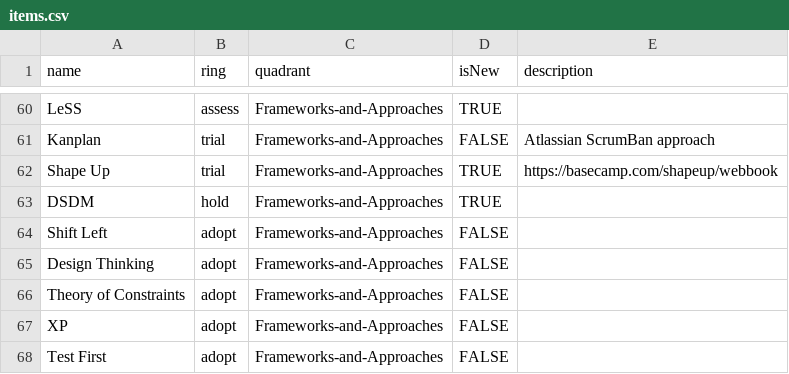
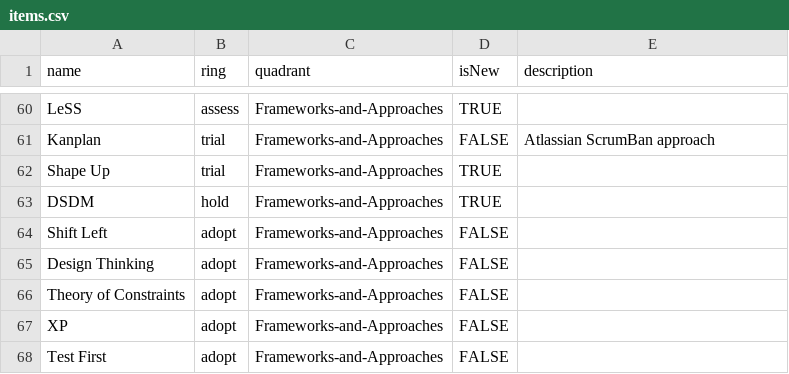
Before and after one commit to paul-aginicds/sonar, a CSV file: items.csv, drawn as a sheet; only a part is shown, gaps mark what is left out.

Commit message:
Update items.csv

```diff
--- a/items.csv
+++ b/items.csv
@@ -61,3 +61,3 @@ LeSS,assess,Frameworks-and-Approaches,TRUE,
 Kanplan,trial,Frameworks-and-Approaches,FALSE,Atlassian ScrumBan approach
-Shape Up,trial,Frameworks-and-Approaches,TRUE,https://basecamp.com/shapeup/webbook
+Shape Up,trial,Frameworks-and-Approaches,TRUE,
 DSDM,hold,Frameworks-and-Approaches,TRUE,
```
